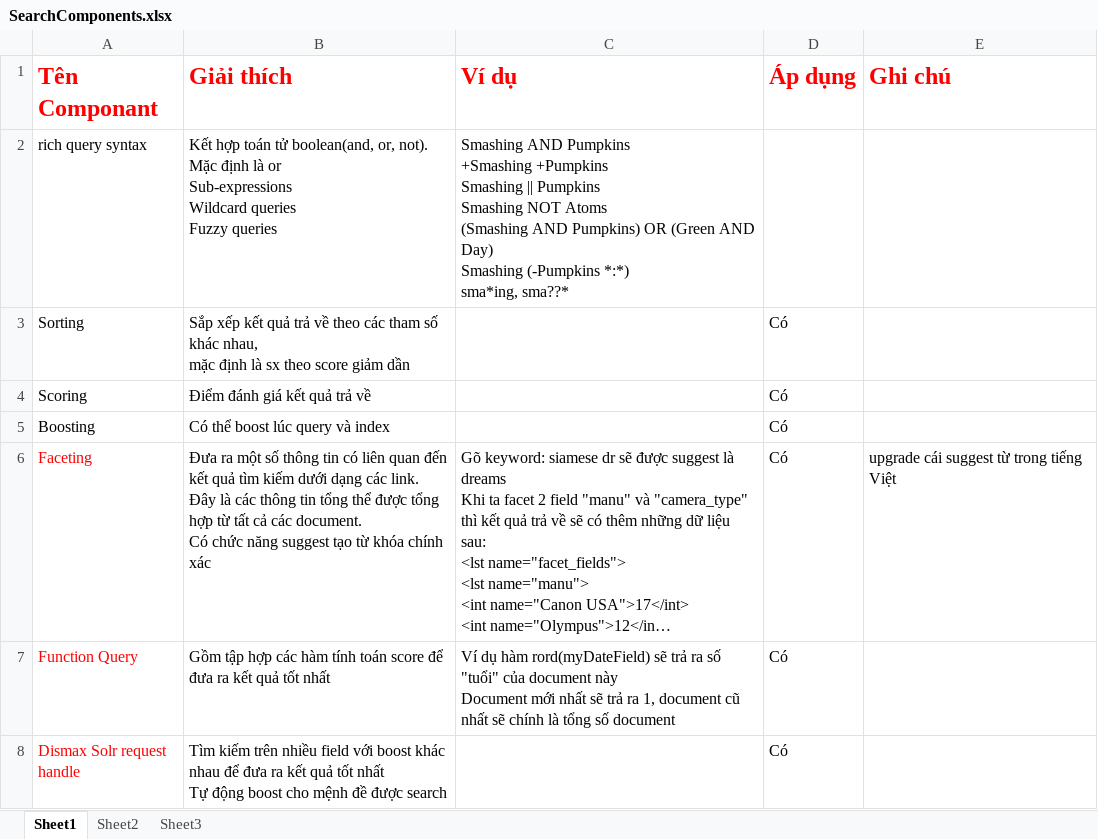
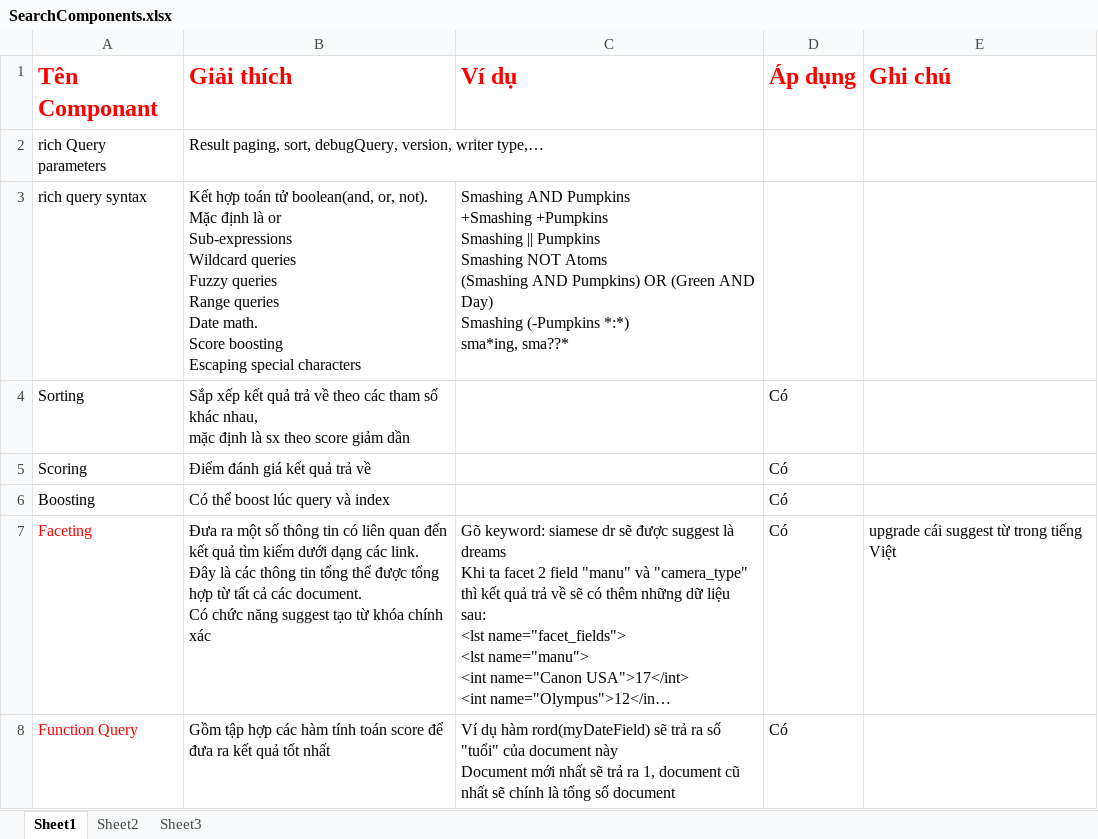
Before and after one commit to ngocphuongnb/kltn10-wiki, an Excel workbook: SearchComponents.xlsx, sheet Sheet1, drawn as a sheet; only a part is shown; the shorter side is filled out with more unchanged rows; long unchanged cells end in …; values as stored, in another font and other column widths than the file's, no borders; addresses are those after the commit; ↵ is a line break in a cell; the diff names each change by its address in the sheet, - before the commit and + after, or states it on an @@ line.

```diff
--- a/SearchComponents.xlsx (sheet Sheet1)
+++ b/SearchComponents.xlsx (sheet Sheet1)
+row 2: rich Query parameters | Result paging, sort, debugQuery, version, writer type,…
-B3 (Giải thích): …Fuzzy queries
+B3 (Giải thích): …Fuzzy queries ↵ Range queries ↵ Date math. ↵ Score boosting ↵ Escaping special characters
```
